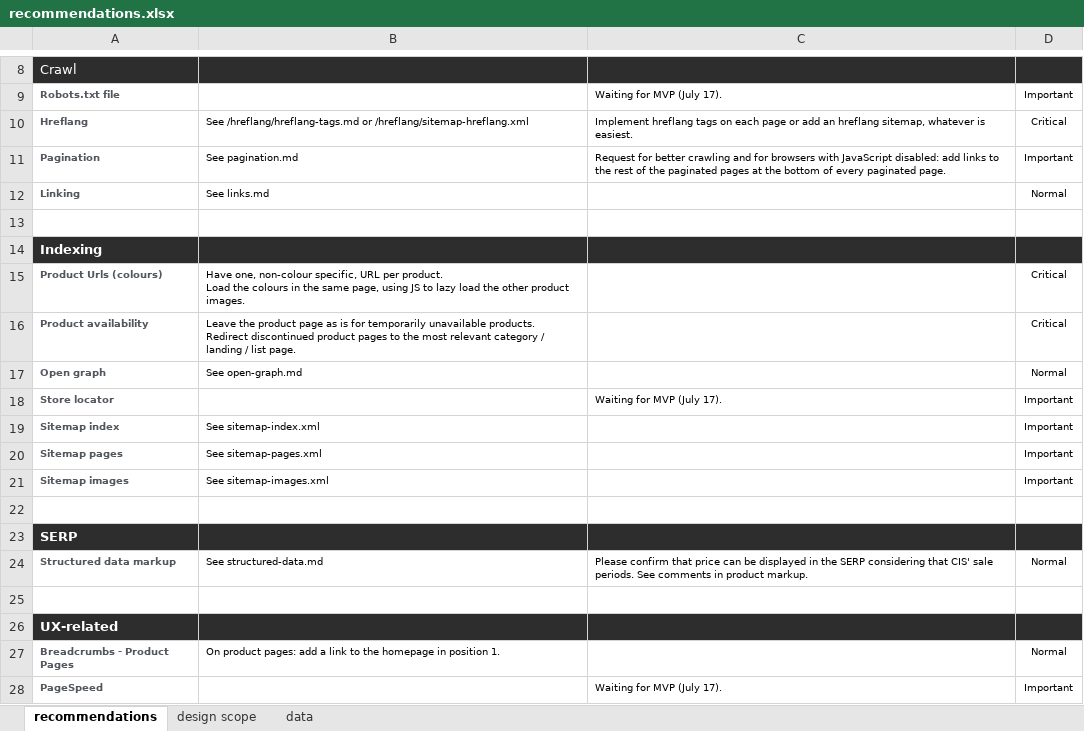
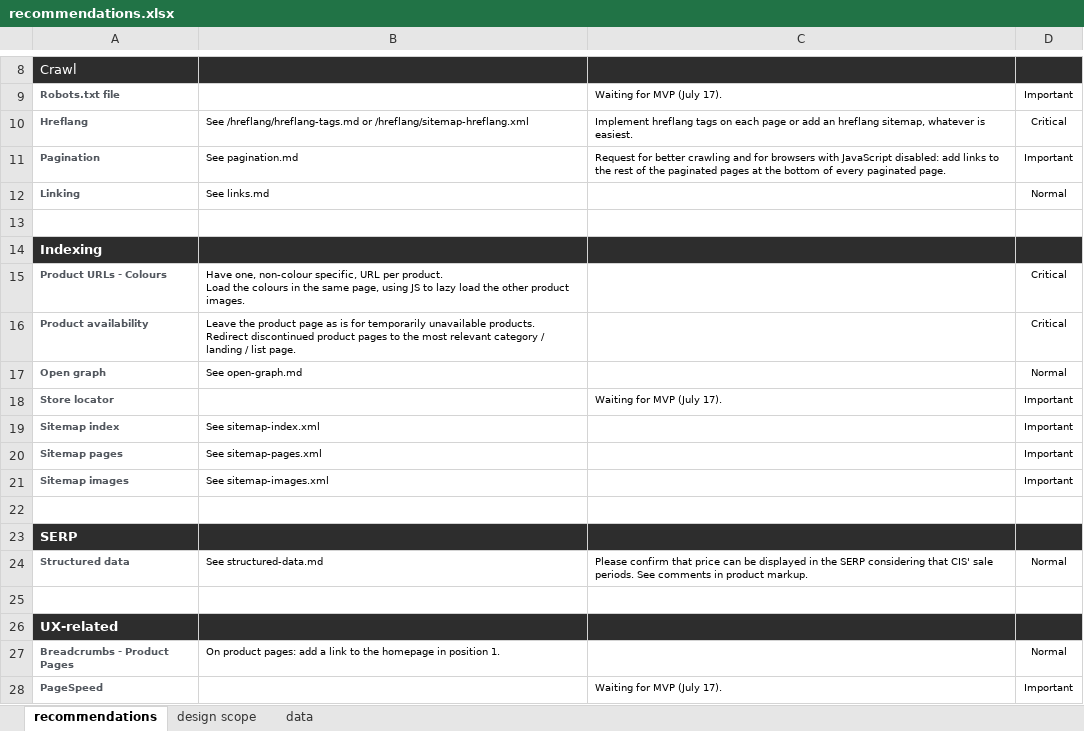
Before and after one commit to ThomasPJ/cis, an Excel workbook: recommendations.xlsx, sheet recommendations, drawn as a sheet; only a part is shown, gaps mark what is left out; values as stored, in another font and other column widths than the file's, no borders; charts and pictures not drawn; the diff names each change by its address in the sheet, - before the commit and + after, or states it on an @@ line.

```diff
--- a/recommendations.xlsx (sheet recommendations)
+++ b/recommendations.xlsx (sheet recommendations)
-A15: Product Urls (colours)
+A15: Product URLs - Colours
-A24: Structured data markup
+A24: Structured data
```
Also changed, not shown: 1 other file.
